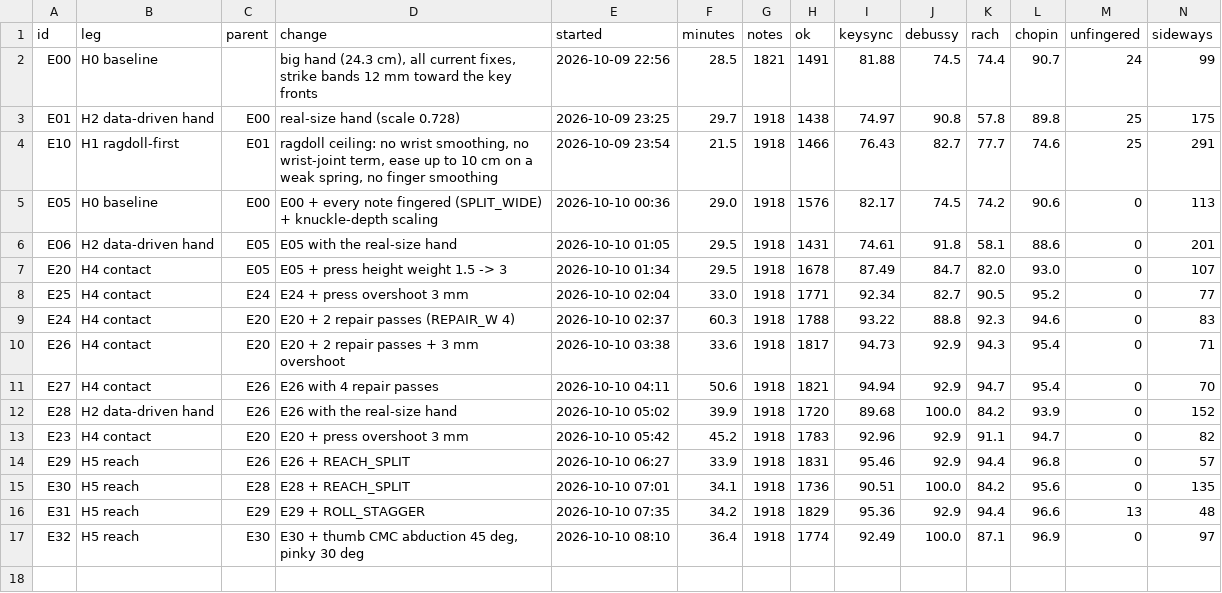
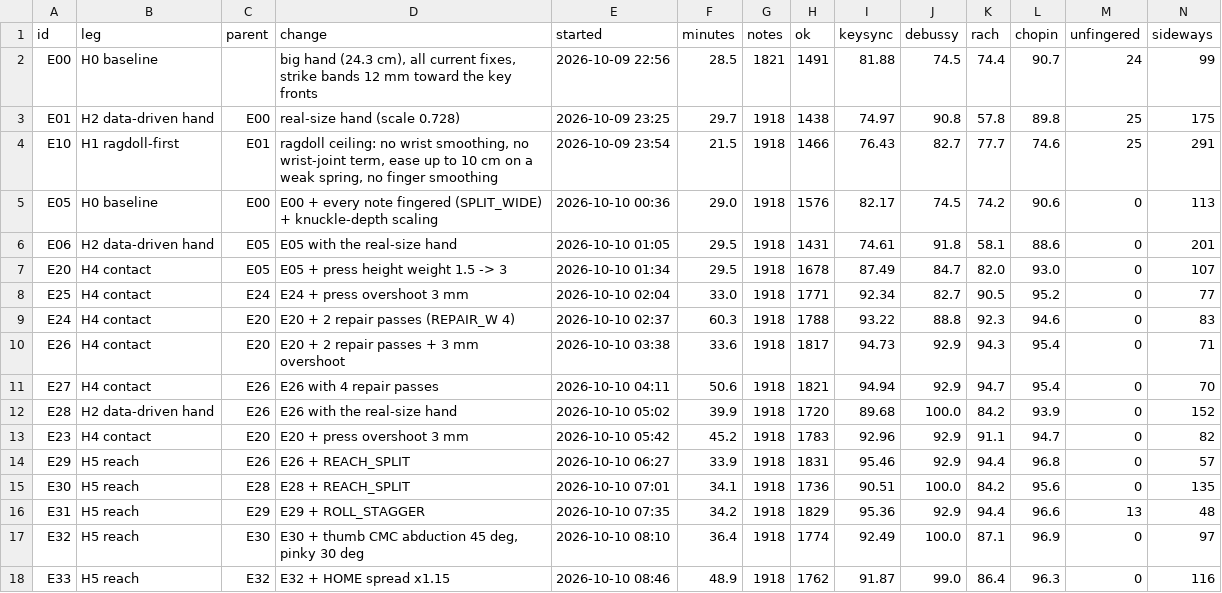
Before and after one commit to newjordan/h3_band_TFCV, a CSV file: lab/results.csv, drawn as a sheet; only a part is shown; rows hold the shown columns only; the diff names each change by its address in the sheet, - before the commit and + after, or states it on an @@ line.

```diff
--- a/lab/results.csv
+++ b/lab/results.csv
+row 18: E33 | H5 reach | E32 | E32 + HOME spread x1.15 | 2026-10-10 08:46 | 48.9 | 1918 | 1762 | 91.87 | 99.0 | 86.4 | 96.3 | 0 | 116
```
Also changed, not shown: 39 other files.
